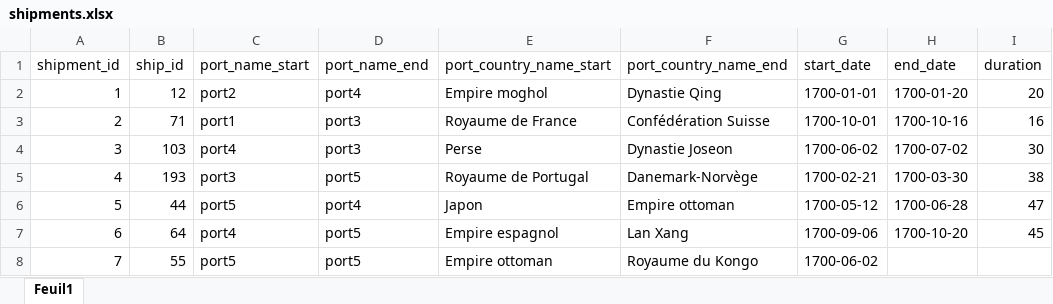
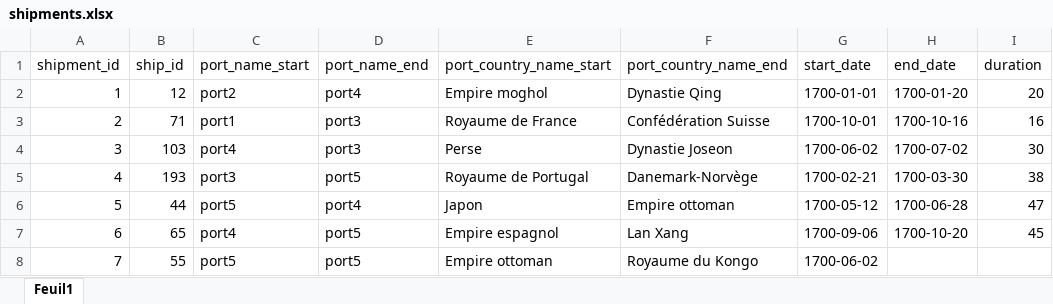
Before and after one commit to Maxime-Jauroyon/Univ-BD6, an Excel workbook: Excel/shipments.xlsx, sheet Feuil1, drawn as a sheet; only a part is shown; values as stored, in another font and other column widths than the file's, no borders; the diff names each change by its address in the sheet, - before the commit and + after, or states it on an @@ line.

```diff
--- a/Excel/shipments.xlsx (sheet Feuil1)
+++ b/Excel/shipments.xlsx (sheet Feuil1)
-B7 (ship_id): 64
+B7 (ship_id): 65
```
Also changed, not shown: Excel/legs.xlsx.
